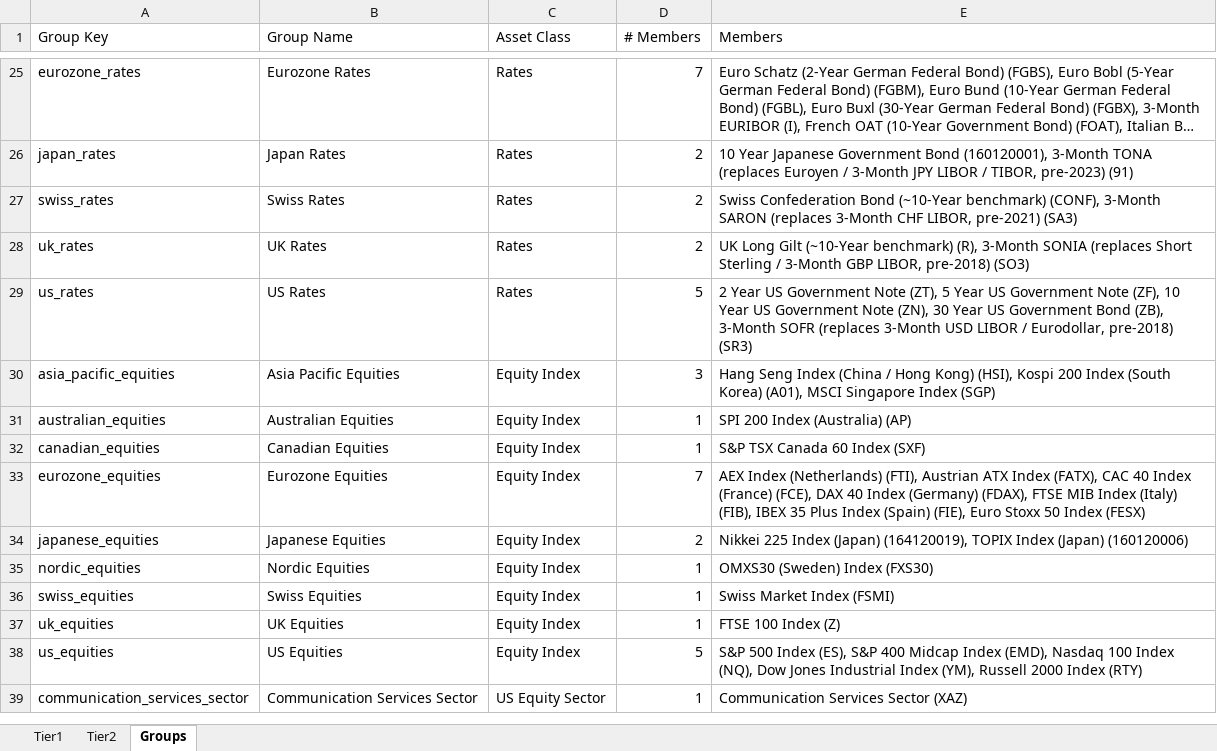
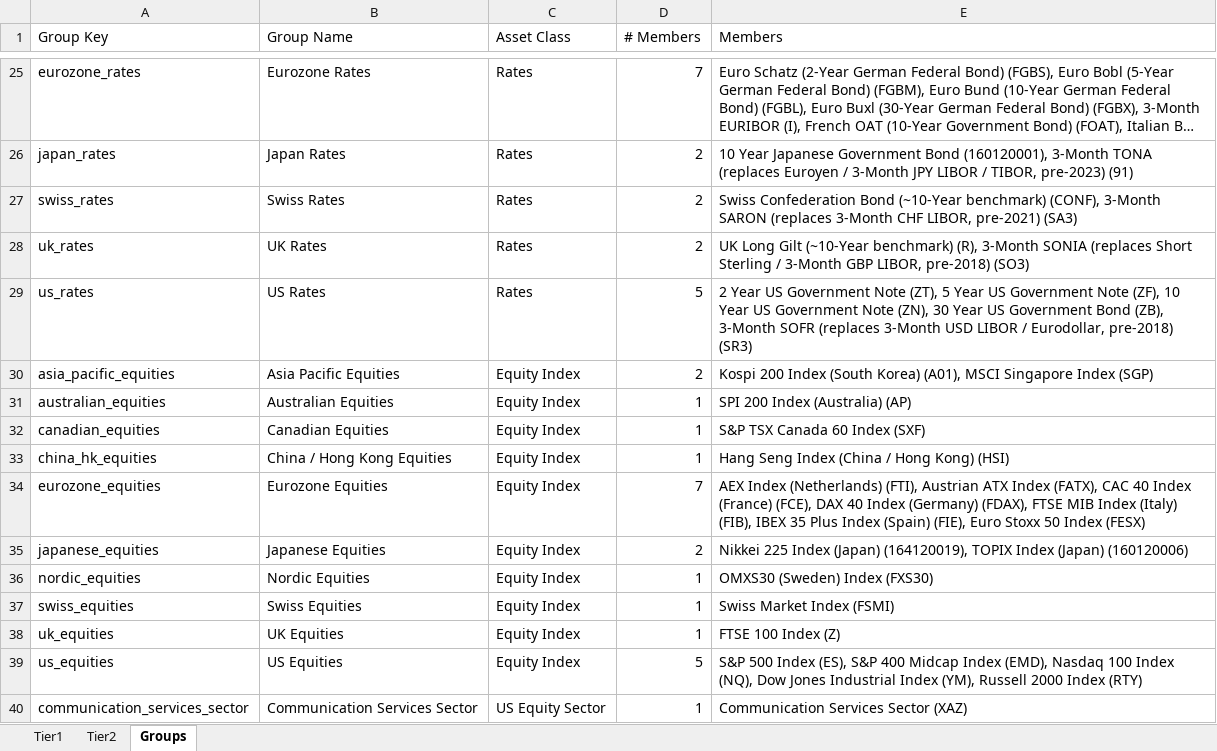
Before and after one commit to thejameszhang/macronews, an Excel workbook: universe.xlsx, sheet Groups, drawn as a sheet; only a part is shown, gaps mark what is left out; long unchanged cells end in …; values as stored, in another font and other column widths than the file's, no borders; the diff names each change by its address in the sheet, - before the commit and + after, or states it on an @@ line.

```diff
--- a/universe.xlsx (sheet Groups)
+++ b/universe.xlsx (sheet Groups)
-D30 (# Members): 3
+D30 (# Members): 2
-E30 (Members): Hang Seng Index (China / Hong Kong) (HSI), Kospi 200…
+E30 (Members): Kospi 200…
+row 33: china_hk_equities | China / Hong Kong Equities | Equity Index | 1 | Hang Seng Index (China / Hong Kong) (HSI)
```
